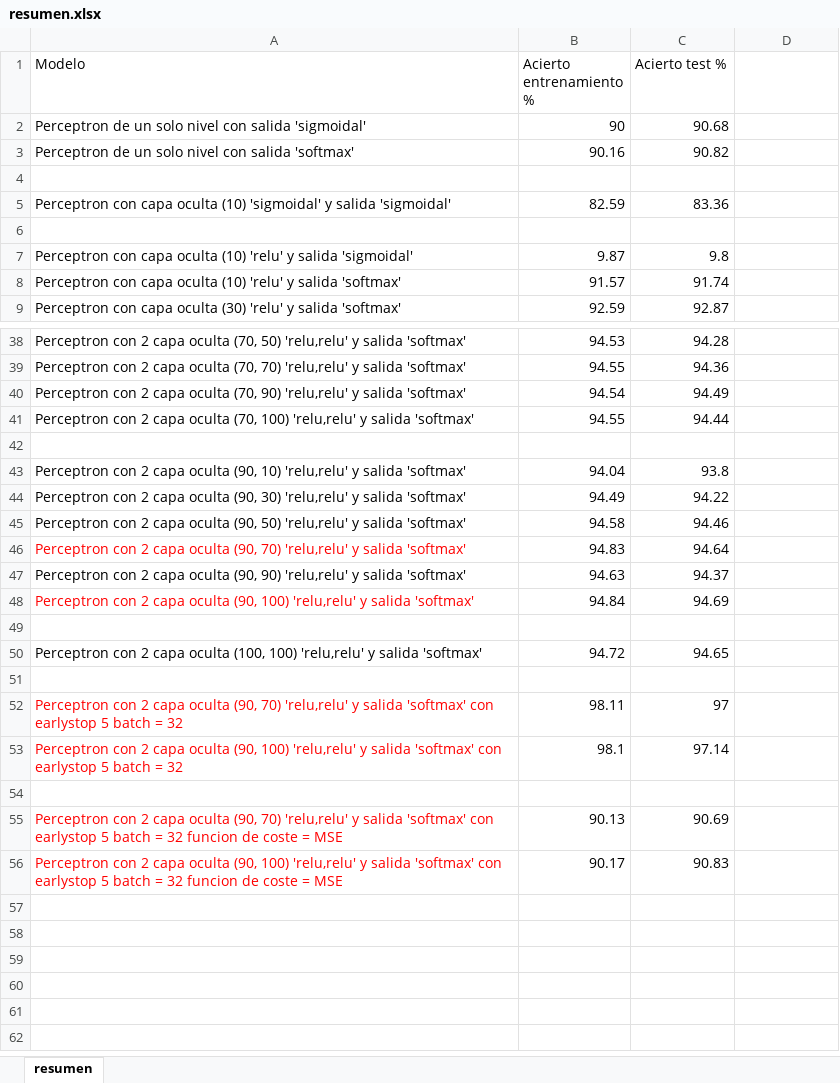
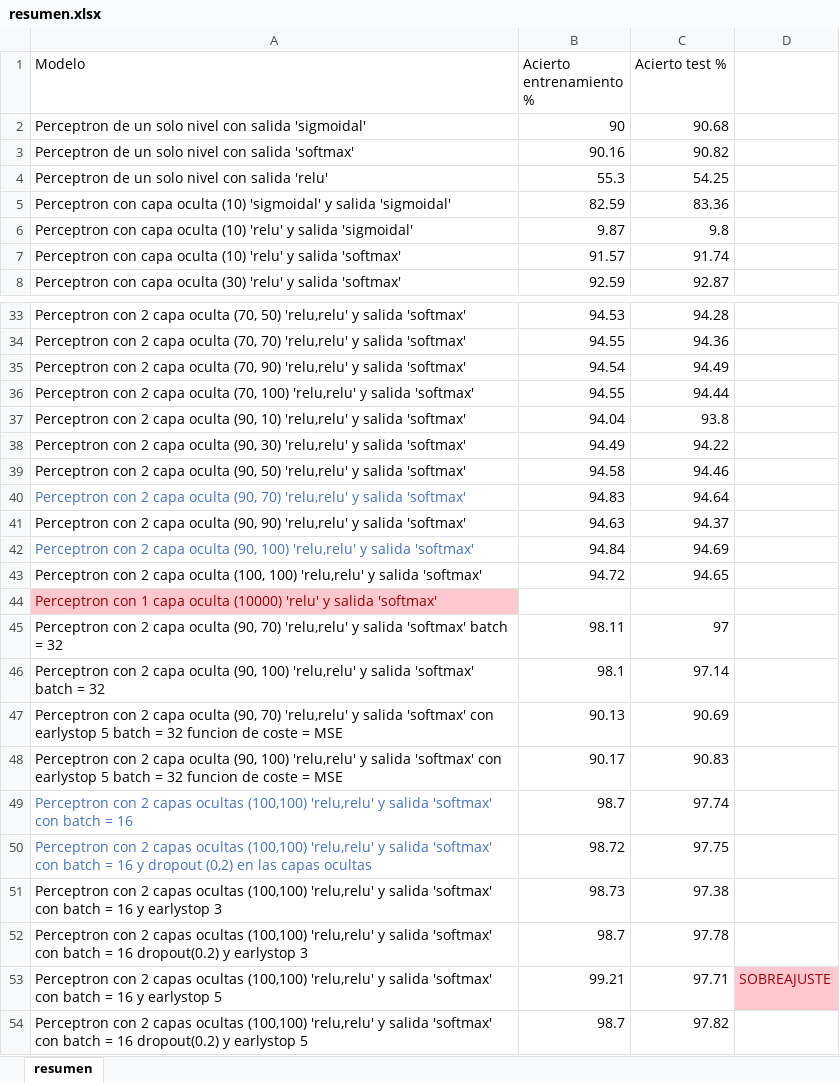
Before and after one commit to piter1902/inteligencia_artificial, an Excel workbook: practica5/resumen.xlsx, sheet resumen, drawn as a sheet; only a part is shown, gaps mark what is left out; values as stored, in another font and other column widths than the file's, no borders; removed rows and columns are numbered as before the commit, all else as after; the diff covers the shown part only; the diff names each change by its address in the sheet, - before the commit and + after, or states it on an @@ line.

Commit message:
Mas cosas de la practica 5

```diff
--- a/practica5/resumen.xlsx (sheet resumen)
+++ b/practica5/resumen.xlsx (sheet resumen)
-row 4: (empty)
+row 4: Perceptron de un solo nivel con salida 'relu' | 55.3 | 54.25
-row 6: (empty)
-row 42: (empty)
-A40 text colour: #FF0000
+A40 text colour: #4472C4
-A42 text colour: #FF0000
+A42 text colour: #4472C4
-row 49: (empty)
-A44 (Modelo): (empty)
+A44 (Modelo): Perceptron con 1 capa oculta (10000) 'relu' y salida 'softmax'
-A44 fill: none
+A44 fill: #FFC7CE
-A45 (Modelo): …salida 'softmax' con earlystop 5 batch =…
+A45 (Modelo): …salida 'softmax' batch =…
-A45:A46 text colour: #FF0000
+A45:A46 text colour: black
-A46 (Modelo): …salida 'softmax' con earlystop 5 batch =…
+A46 (Modelo): …salida 'softmax' batch =…
-row 54: (empty)
-A47:A48 text colour: #FF0000
+A47:A48 text colour: black
+row 49: Perceptron con 2 capas ocultas (100,100) 'relu,relu' y salida 'softmax' con batch = 16 | 98.7 | 97.74
+row 50: Perceptron con 2 capas ocultas (100,100) 'relu,relu' y salida 'softmax' con batch = 16 y dropout (0,2) en las capas ocultas | 98.72 | 97.75
+row 51: Perceptron con 2 capas ocultas (100,100) 'relu,relu' y salida 'softmax' con batch = 16 y earlystop 3 | 98.73 | 97.38
+row 52: Perceptron con 2 capas ocultas (100,100) 'relu,relu' y salida 'softmax' con batch = 16 dropout(0.2) y earlystop 3 | 98.7 | 97.78
+row 53: Perceptron con 2 capas ocultas (100,100) 'relu,relu' y salida 'softmax' con batch = 16 y earlystop 5 | 99.21 | 97.71 | SOBREAJUSTE
+row 54: Perceptron con 2 capas ocultas (100,100) 'relu,relu' y salida 'softmax' con batch = 16 dropout(0.2) y earlystop 5 | 98.7 | 97.82
```
Also changed, not shown: 4 removed rows elsewhere in this sheet, 2 other files.
